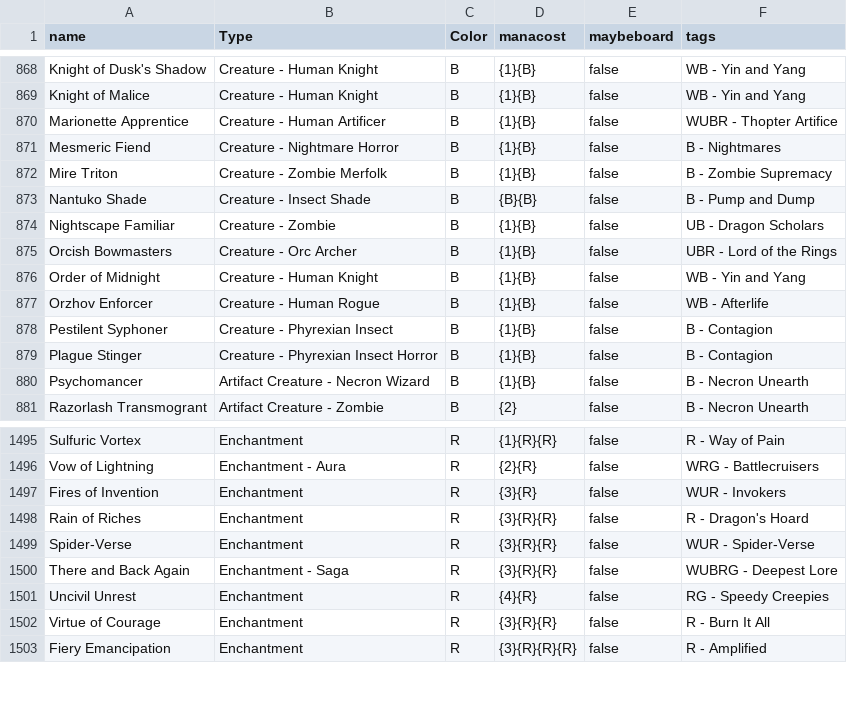
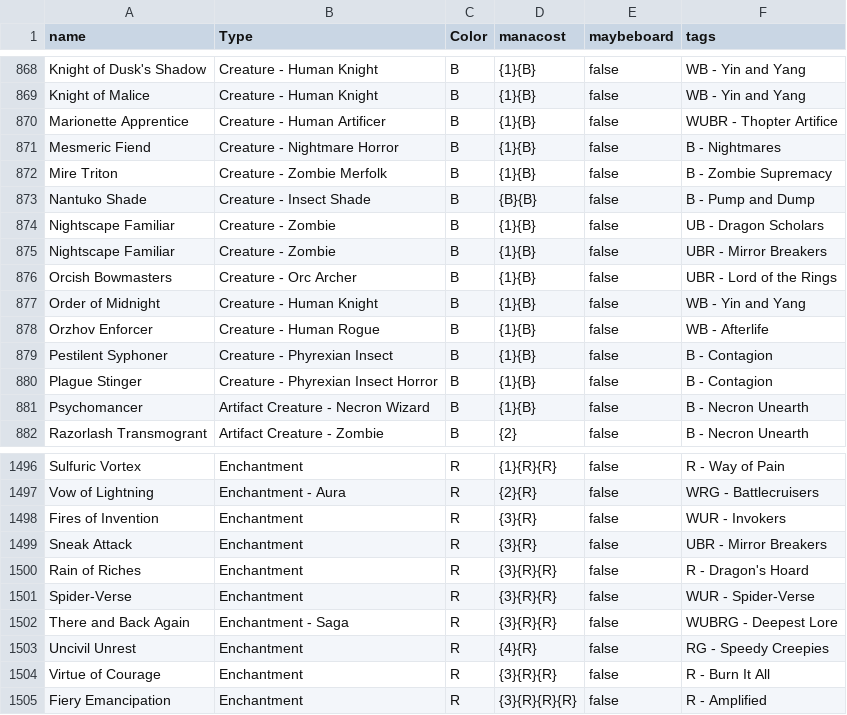
Before and after one commit to LukeyGee/RossCube, a CSV file: cubes/kvatchstart.csv, drawn as a sheet; only a part is shown, gaps mark what is left out; the diff names each change by its address in the sheet, - before the commit and + after, or states it on an @@ line.

```diff
--- a/cubes/kvatchstart.csv
+++ b/cubes/kvatchstart.csv
+row 875: Nightscape Familiar | Creature - Zombie | B | {1}{B} | false | UBR - Mirror Breakers
+row 1499: Sneak Attack | Enchantment | R | {3}{R} | false | UBR - Mirror Breakers
```
